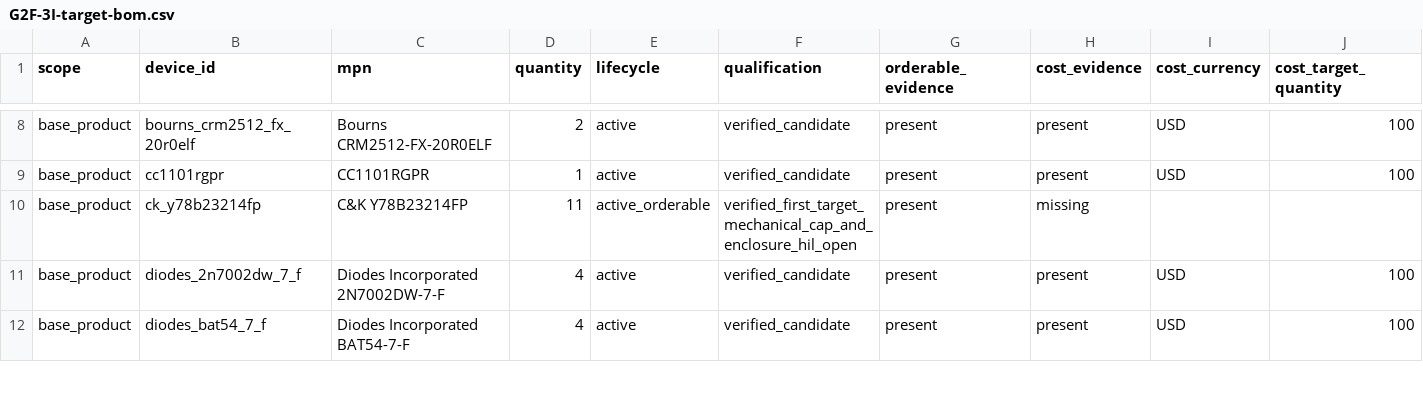
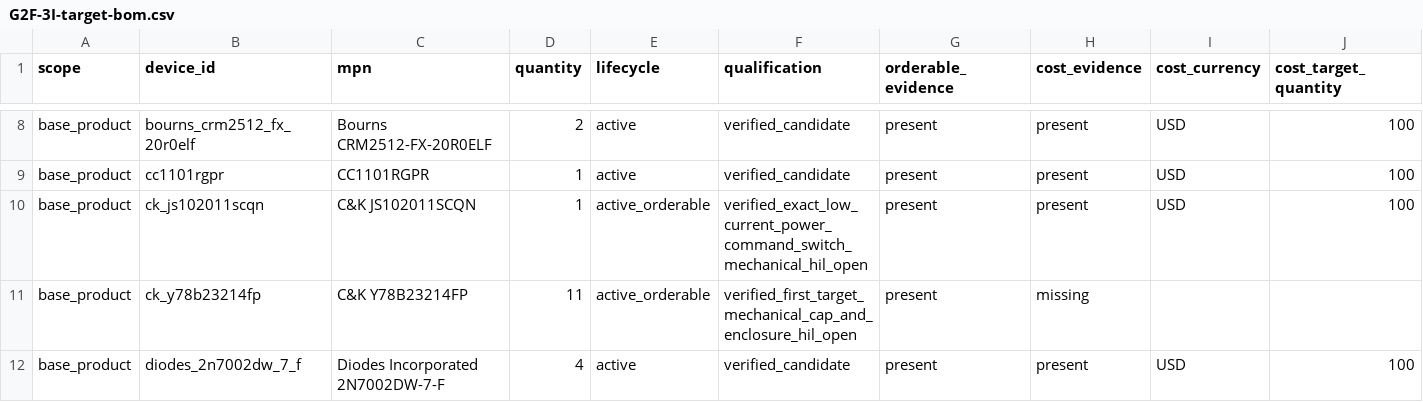
Before and after one commit to anton-vinogradov/esp32-leshy2, a CSV file: hardware/architecture/generated/G2F-3I-target-bom.csv, drawn as a sheet; only a part is shown, gaps mark what is left out; the shorter side is filled out with more unchanged rows; rows hold the shown columns only; the diff covers the shown part only; the diff names each change by its address in the sheet, - before the commit and + after, or states it on an @@ line.

```diff
--- a/hardware/architecture/generated/G2F-3I-target-bom.csv
+++ b/hardware/architecture/generated/G2F-3I-target-bom.csv
+row 10: base_product | ck_js102011scqn | C&K JS102011SCQN | 1 | active_orderable | verified_exact_low_current_power_command_switch_mechanical_hil_open | present | present | USD | 100
```
Also changed, not shown: 6 edited cells elsewhere in this file, 21 other files.
